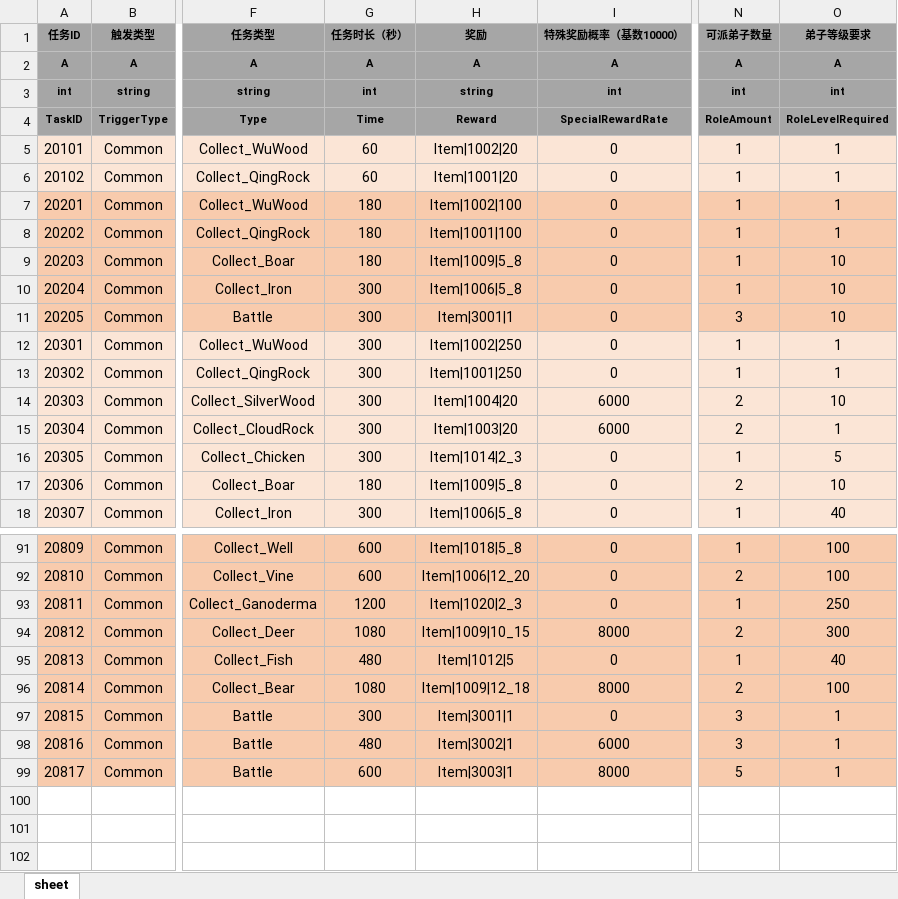
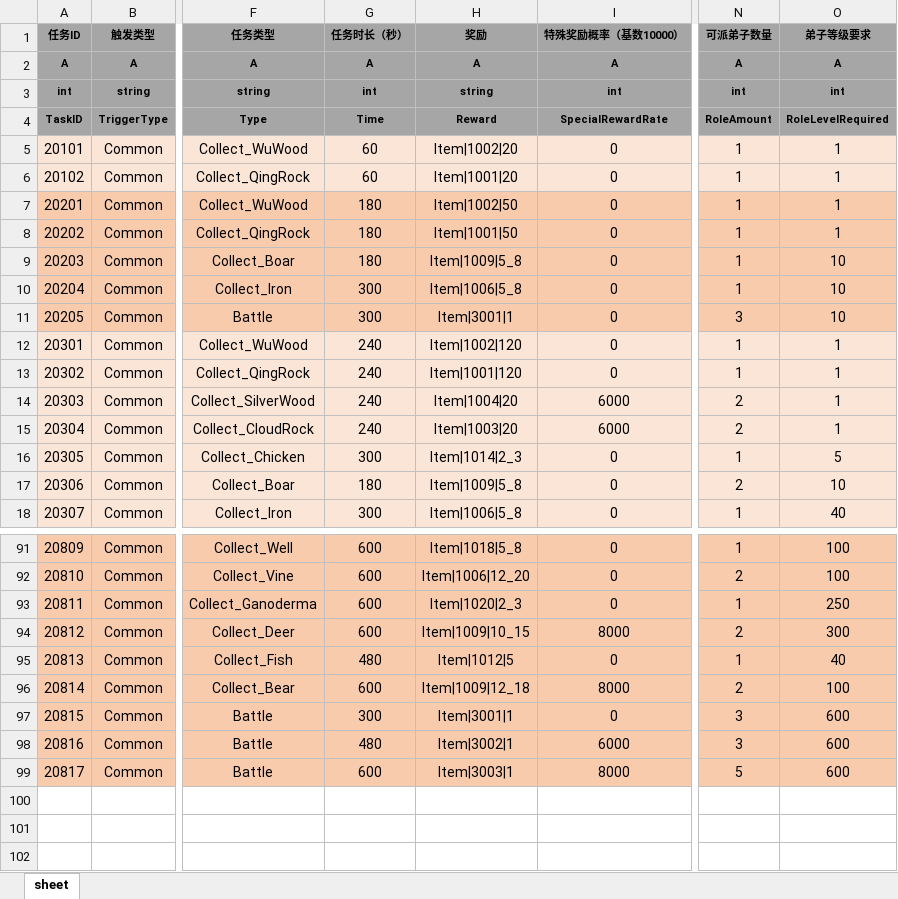
Before and after one commit to tkonexhh/simswordsman, an Excel workbook: Tables/Sources/gameplay/MainTask/CommonTask.xlsx, sheet sheet, drawn as a sheet; only a part is shown, gaps mark what is left out; values as stored, in another font and other column widths than the file's, no borders; the diff covers the shown part only; the diff names each change by its address in the sheet, - before the commit and + after, or states it on an @@ line.

```diff
--- a/Tables/Sources/gameplay/MainTask/CommonTask.xlsx (sheet sheet)
+++ b/Tables/Sources/gameplay/MainTask/CommonTask.xlsx (sheet sheet)
-H7 (奖励): Item|1002|100
+H7 (奖励): Item|1002|50
-H8 (奖励): Item|1001|100
+H8 (奖励): Item|1001|50
-G12:G15 (任务时长（秒）): 300
+G12:G15 (任务时长（秒）): 240
-H12 (奖励): Item|1002|250
+H12 (奖励): Item|1002|120
-H13 (奖励): Item|1001|250
+H13 (奖励): Item|1001|120
-O14 (弟子等级要求): 10
+O14 (弟子等级要求): 1
-G93 (任务时长（秒）): 1200
+G93 (任务时长（秒）): 600
-G94 (任务时长（秒）): 1080
+G94 (任务时长（秒）): 600
-G96 (任务时长（秒）): 1080
+G96 (任务时长（秒）): 600
-O97:O99 (弟子等级要求): 1
+O97:O99 (弟子等级要求): 600
```
Also changed, not shown: 85 edited cells elsewhere in this sheet, Tables/Sources/gameplay/Facility/FacilityConfig.xlsx, Tables/Sources/gameplay/Facility/FacilityKitchen.xlsx.
